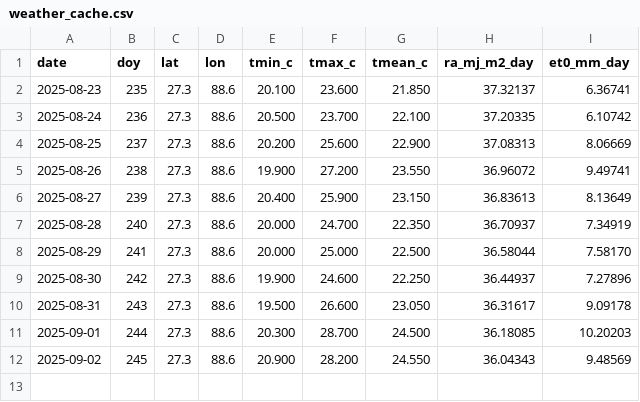
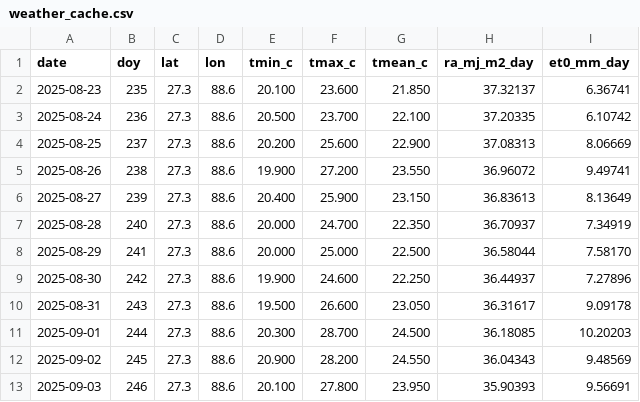
Before and after one commit to ELANGKATHIR11/AGRISENSEFULL-STACK, a CSV file: weather_cache.csv, drawn as a sheet; the diff names each change by its address in the sheet, - before the commit and + after, or states it on an @@ line.

```diff
--- a/weather_cache.csv
+++ b/weather_cache.csv
+row 13: 2025-09-03 | 246 | 27.3 | 88.6 | 20.100 | 27.800 | 23.950 | 35.90393 | 9.56691
```
Also changed, not shown: 11 other files.
